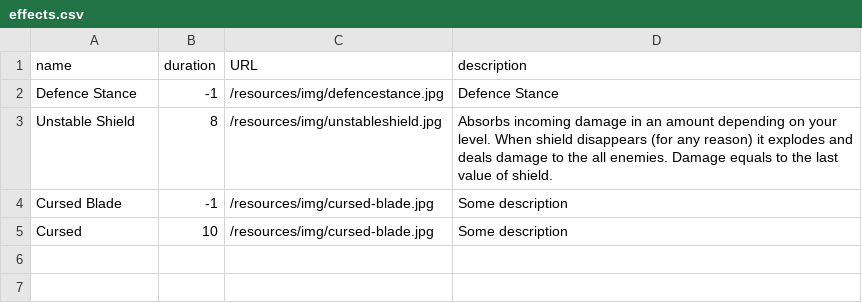
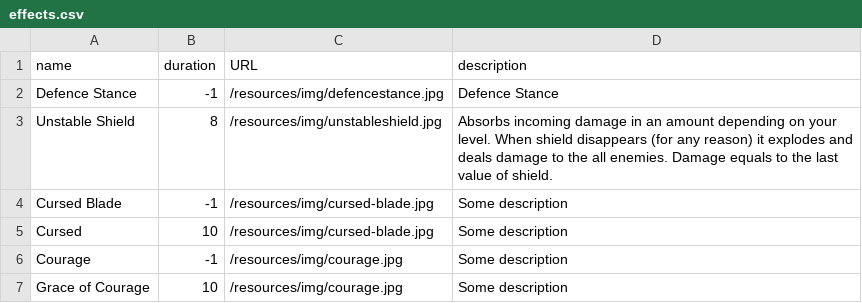
Before and after one commit to Alex-Railean/rpg, a CSV file: rpg-persistence/src/main/resources/csv/effects.csv, drawn as a sheet; the diff names each change by its address in the sheet, - before the commit and + after, or states it on an @@ line.

Commit message:
Added Courage talent (+ it's 2 effects)

```diff
--- a/rpg-persistence/src/main/resources/csv/effects.csv
+++ b/rpg-persistence/src/main/resources/csv/effects.csv
+row 6: Courage | -1 | /resources/img/courage.jpg | Some description
+row 7: Grace of Courage | 10 | /resources/img/courage.jpg | Some description
```
Also changed, not shown: rpg-persistence/src/main/resources/csv/creeps.csv, rpg-persistence/src/main/resources/csv/spells.csv, 33 other files.
